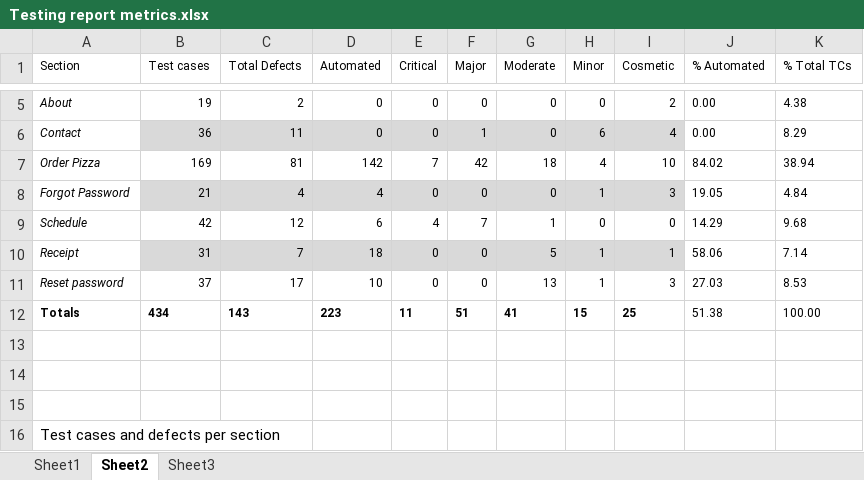
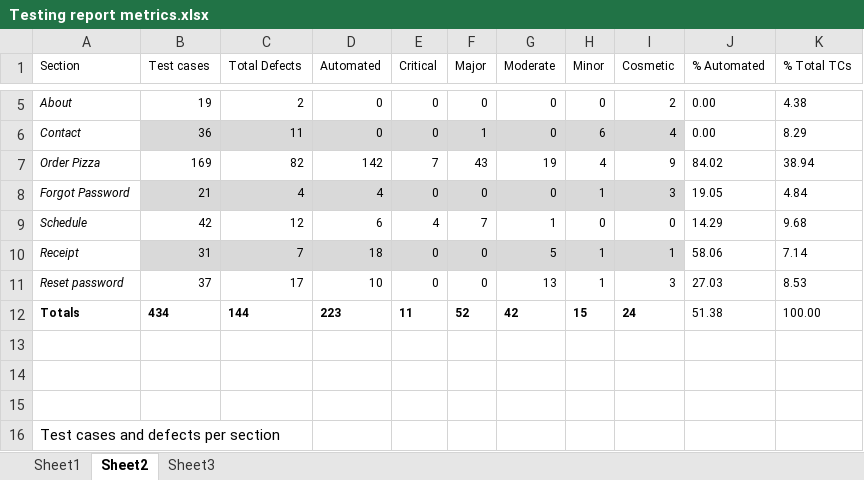
Before and after one commit to KevinOHare/Software-Testing-And-Verification, an Excel workbook: Final report/Testing report metrics.xlsx, sheet Sheet2, drawn as a sheet; only a part is shown, gaps mark what is left out; values as stored, in another font and other column widths than the file's, no borders; charts and pictures and table styles not drawn; the diff names each change by its address in the sheet, - before the commit and + after, or states it on an @@ line.

```diff
--- a/Final report/Testing report metrics.xlsx (sheet Sheet2)
+++ b/Final report/Testing report metrics.xlsx (sheet Sheet2)
-C7 (Total Defects): 81
+C7 (Total Defects): 82
-F7 (Major): 42
+F7 (Major): 43
-G7 (Moderate): 18
+G7 (Moderate): 19
-I7 (Cosmetic): 10
+I7 (Cosmetic): 9
-C12 (Total Defects): 143
+C12 (Total Defects): 144
-F12 (Major): 51
+F12 (Major): 52
-G12 (Moderate): 41
+G12 (Moderate): 42
-I12 (Cosmetic): 25
+I12 (Cosmetic): 24
```
Also changed, not shown: charts or pictures, Testing Spreadsheet v1.0 OrderSchedulePage, Steven Kennedy.xlsx, 2 other files.
